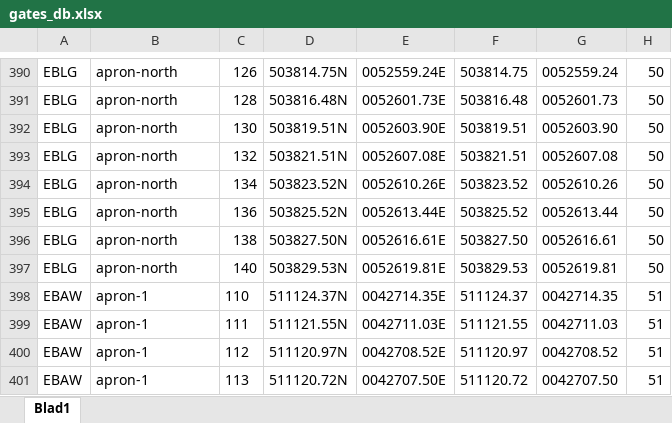
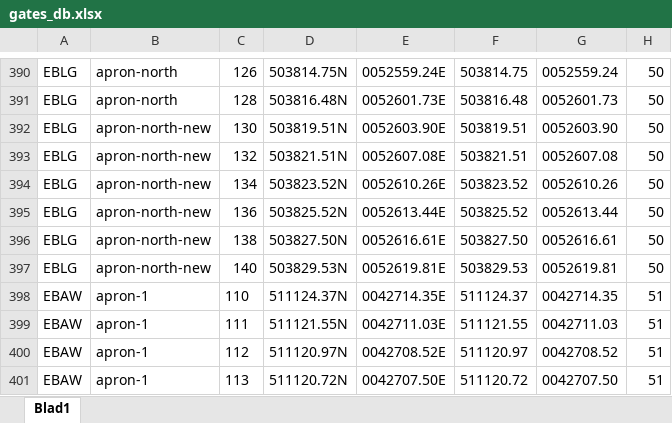
Before and after one commit to nicolamacoir/BeluxVacc-GateManager, an Excel workbook: api/data/gates_db.xlsx, sheet Blad1, drawn as a sheet; only a part is shown, gaps mark what is left out; values as stored, in another font and other column widths than the file's, no borders; the diff names each change by its address in the sheet, - before the commit and + after, or states it on an @@ line.

Commit message:
removed new north gates EBLG

```diff
--- a/api/data/gates_db.xlsx (sheet Blad1)
+++ b/api/data/gates_db.xlsx (sheet Blad1)
-B392:B397: apron-north
+B392:B397: apron-north-new
```
Also changed, not shown: 1 other file.
